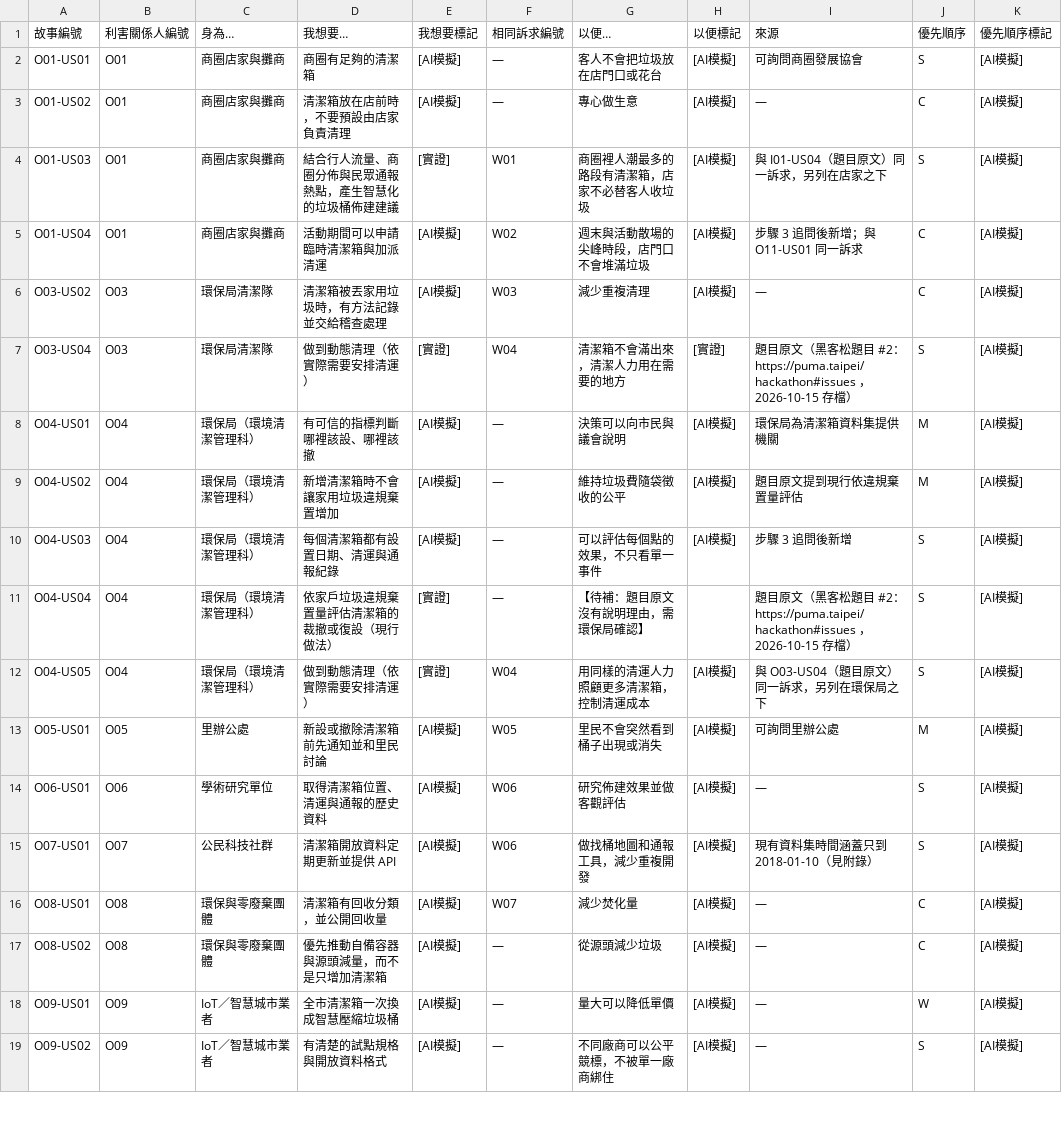
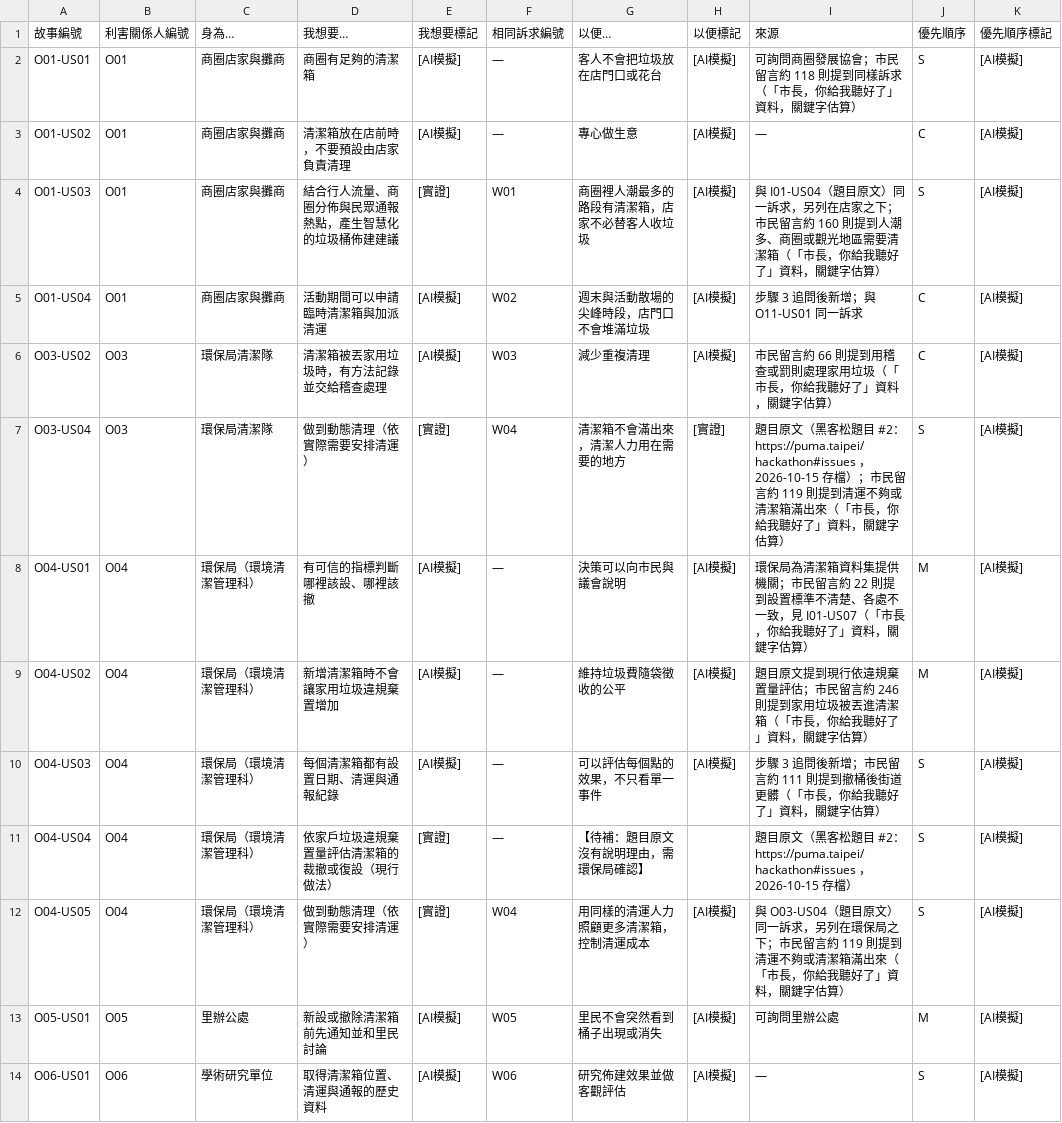
Before and after one commit to ETBlue/pumadebugthon, a CSV file: analysis/2-trashcans/user-stories.csv, drawn as a sheet; only a part is shown; the shorter side is filled out with more unchanged rows; the diff covers the shown part only.

```diff
--- a/analysis/2-trashcans/user-stories.csv
+++ b/analysis/2-trashcans/user-stories.csv
@@ -1,13 +1,13 @@
 故事編號,利害關係人編號,身為…,我想要…,我想要標記,相同訴求編號,以便…,以便標記,來源,優先順序,優先順序標記
-O01-US01,O01,商圈店家與攤商,商圈有足夠的清潔箱,[AI模擬],—,客人不會把垃圾放在店門口或花台,[AI模擬],可詢問商圈發展協會,S,[AI模擬]
+O01-US01,O01,商圈店家與攤商,商圈有足夠的清潔箱,[AI模擬],—,客人不會把垃圾放在店門口或花台,[AI模擬],可詢問商圈發展協會；市民留言約 118 則提到同樣訴求（「市長，你給我聽好了」資料，關鍵字估算）,S,[AI模擬]
 O01-US02,O01,商圈店家與攤商,清潔箱放在店前時，不要預設由店家負責清理,[AI模擬],—,專心做生意,[AI模擬],—,C,[AI模擬]
-O01-US03,O01,商圈店家與攤商,結合行人流量、商圈分佈與民眾通報熱點，產生智慧化的垃圾桶佈建建議,[實證],W01,商圈裡人潮最多的路段有清潔箱，店家不必替客人收垃圾,[AI模擬],與 I01-US04（題目原文）同一訴求，另列在店家之下,S,[AI模擬]
+O01-US03,O01,商圈店家與攤商,結合行人流量、商圈分佈與民眾通報熱點，產生智慧化的垃圾桶佈建建議,[實證],W01,商圈裡人潮最多的路段有清潔箱，店家不必替客人收垃圾,[AI模擬],與 I01-US04（題目原文）同一訴求，另列在店家之下；市民留言約 160 則提到人潮多、商圈或觀光地區需要清潔箱（「市長，你給我聽好了」資料，關鍵字估算）,S,[AI模擬]
 O01-US04,O01,商圈店家與攤商,活動期間可以申請臨時清潔箱與加派清運,[AI模擬],W02,週末與活動散場的尖峰時段，店門口不會堆滿垃圾,[AI模擬],步驟 3 追問後新增；與 O11-US01 同一訴求,C,[AI模擬]
-O03-US02,O03,環保局清潔隊,清潔箱被丟家用垃圾時，有方法記錄並交給稽查處理,[AI模擬],W03,減少重複清理,[AI模擬],—,C,[AI模擬]
-O03-US04,O03,環保局清潔隊,做到動態清理（依實際需要安排清運）,[實證],W04,清潔箱不會滿出來，清潔人力用在需要的地方,[實證],題目原文（黑客松題目 #2：https://puma.taipei/hackathon#issues ，2026-10-15 存檔）,S,[AI模擬]
-O04-US01,O04,環保局（環境清潔管理科）,有可信的指標判斷哪裡該設、哪裡該撤,[AI模擬],—,決策可以向市民與議會說明,[AI模擬],環保局為清潔箱資料集提供機關,M,[AI模擬]
-O04-US02,O04,環保局（環境清潔管理科）,新增清潔箱時不會讓家用垃圾違規棄置增加,[AI模擬],—,維持垃圾費隨袋徵收的公平,[AI模擬],題目原文提到現行依違規棄置量評估,M,[AI模擬]
-O04-US03,O04,環保局（環境清潔管理科）,每個清潔箱都有設置日期、清運與通報紀錄,[AI模擬],—,可以評估每個點的效果，不只看單一事件,[AI模擬],步驟 3 追問後新增,S,[AI模擬]
+O03-US02,O03,環保局清潔隊,清潔箱被丟家用垃圾時，有方法記錄並交給稽查處理,[AI模擬],W03,減少重複清理,[AI模擬],市民留言約 66 則提到用稽查或罰則處理家用垃圾（「市長，你給我聽好了」資料，關鍵字估算）,C,[AI模擬]
+O03-US04,O03,環保局清潔隊,做到動態清理（依實際需要安排清運）,[實證],W04,清潔箱不會滿出來，清潔人力用在需要的地方,[實證],題目原文（黑客松題目 #2：https://puma.taipei/hackathon#issues ，2026-10-15 存檔）；市民留言約 119 則提到清運不夠或清潔箱滿出來（「市長，你給我聽好了」資料，關鍵字估算）,S,[AI模擬]
+O04-US01,O04,環保局（環境清潔管理科）,有可信的指標判斷哪裡該設、哪裡該撤,[AI模擬],—,決策可以向市民與議會說明,[AI模擬],環保局為清潔箱資料集提供機關；市民留言約 22 則提到設置標準不清楚、各處不一致，見 I01-US07（「市長，你給我聽好了」資料，關鍵字估算）,M,[AI模擬]
+O04-US02,O04,環保局（環境清潔管理科）,新增清潔箱時不會讓家用垃圾違規棄置增加,[AI模擬],—,維持垃圾費隨袋徵收的公平,[AI模擬],題目原文提到現行依違規棄置量評估；市民留言約 246 則提到家用垃圾被丟進清潔箱（「市長，你給我聽好了」資料，關鍵字估算）,M,[AI模擬]
+O04-US03,O04,環保局（環境清潔管理科）,每個清潔箱都有設置日期、清運與通報紀錄,[AI模擬],—,可以評估每個點的效果，不只看單一事件,[AI模擬],步驟 3 追問後新增；市民留言約 111 則提到撤桶後街道更髒（「市長，你給我聽好了」資料，關鍵字估算）,S,[AI模擬]
 O04-US04,O04,環保局（環境清潔管理科）,依家戶垃圾違規棄置量評估清潔箱的裁撤或復設（現行做法）,[實證],—,【待補：題目原文沒有說明理由，需環保局確認】,,題目原文（黑客松題目 #2：https://puma.taipei/hackathon#issues ，2026-10-15 存檔）,S,[AI模擬]
-O04-US05,O04,環保局（環境清潔管理科）,做到動態清理（依實際需要安排清運）,[實證],W04,用同樣的清運人力照顧更多清潔箱，控制清運成本,[AI模擬],與 O03-US04（題目原文）同一訴求，另列在環保局之下,S,[AI模擬]
+O04-US05,O04,環保局（環境清潔管理科）,做到動態清理（依實際需要安排清運）,[實證],W04,用同樣的清運人力照顧更多清潔箱，控制清運成本,[AI模擬],與 O03-US04（題目原文）同一訴求，另列在環保局之下；市民留言約 119 則提到清運不夠或清潔箱滿出來（「市長，你給我聽好了」資料，關鍵字估算）,S,[AI模擬]
 O05-US01,O05,里辦公處,新設或撤除清潔箱前先通知並和里民討論,[AI模擬],W05,里民不會突然看到桶子出現或消失,[AI模擬],可詢問里辦公處,M,[AI模擬]
```
Also changed, not shown: 6 added rows and 22 edited cells elsewhere in this file, analysis/stakeholders.csv, 4 other files.
